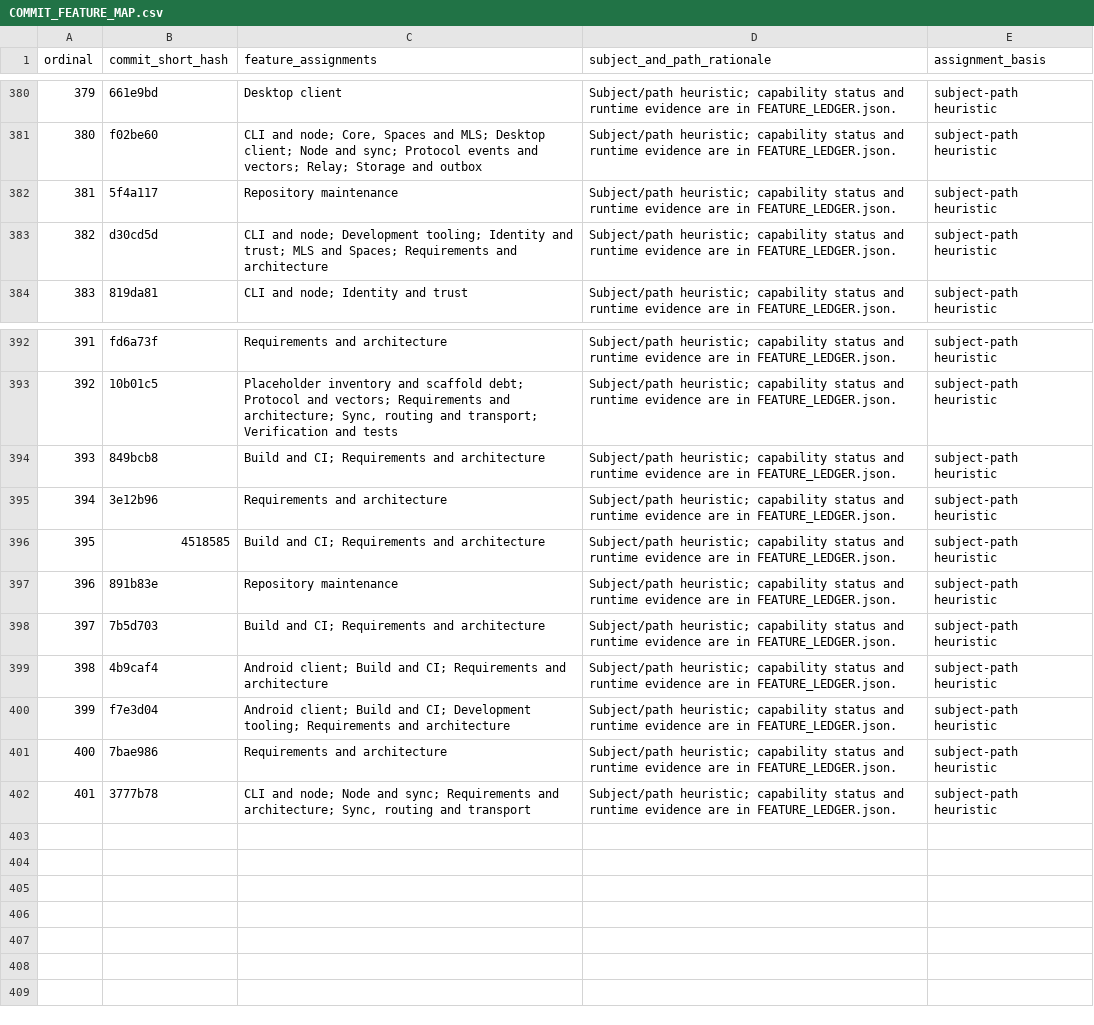
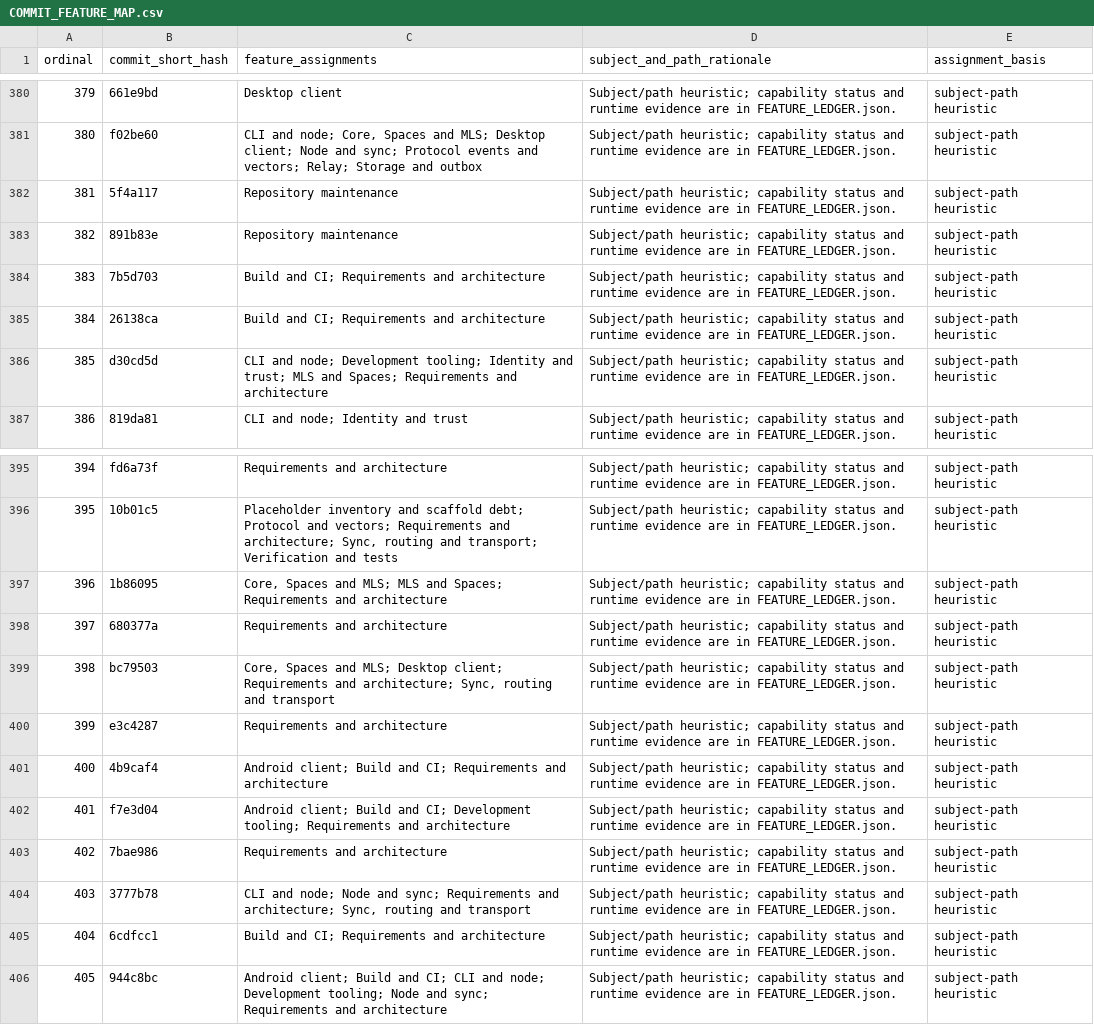
Before and after one commit to Astraive/lattice, a CSV file: docs/quality/COMMIT_FEATURE_MAP.csv, drawn as a sheet; only a part is shown, gaps mark what is left out; addresses are those after the commit; the diff names each change by its address in the sheet, - before the commit and + after, or states it on an @@ line.

```diff
--- a/docs/quality/COMMIT_FEATURE_MAP.csv
+++ b/docs/quality/COMMIT_FEATURE_MAP.csv
@@ row 397 moved to row 383: 382 @@
+row 384: 383 | 7b5d703 | Build and CI; Requirements and architecture | Subject/path heuristic; capability status and runtime evidence are in FEATURE_LEDGER.json. | subject-path heuristic
+row 385: 384 | 26138ca | Build and CI; Requirements and architecture | Subject/path heuristic; capability status and runtime evidence are in FEATURE_LEDGER.json. | subject-path heuristic
@@ column A (ordinal) renumbered between rows 386 and 404 @@
-B397 (commit_short_hash): 849bcb8
+B397 (commit_short_hash): 1b86095
-C397 (feature_assignments): Build and CI; Requirements and…
+C397 (feature_assignments): Core, Spaces and MLS; MLS and Spaces; Requirements and…
-B398 (commit_short_hash): 3e12b96
+B398 (commit_short_hash): 680377a
-B399 (commit_short_hash): 4518585
+B399 (commit_short_hash): bc79503
-C399 (feature_assignments): Build and CI; Requirements and architecture
+C399 (feature_assignments): Core, Spaces and MLS; Desktop client; Requirements and architecture; Sync, routing and transport
-B400 (commit_short_hash): 7b5d703
+B400 (commit_short_hash): e3c4287
-C400 (feature_assignments): Build and CI; Requirements and architecture
+C400 (feature_assignments): Requirements and architecture
+row 405: 404 | 6cdfcc1 | Build and CI; Requirements and architecture | Subject/path heuristic; capability status and runtime evidence are in FEATURE_LEDGER.json. | subject-path heuristic
+row 406: 405 | 944c8bc | Android client; Build and CI; CLI and node; Development tooling; Node and sync; Requirements and architecture | Subject/path heuristic; capability status and runtime evidence are in FEATURE_LEDGER.json. | subject-path heuristic
```
Also changed, not shown: docs/quality/HISTORY_INDEX.csv, 7 other files.
